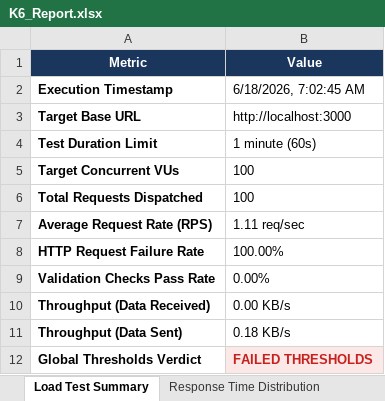
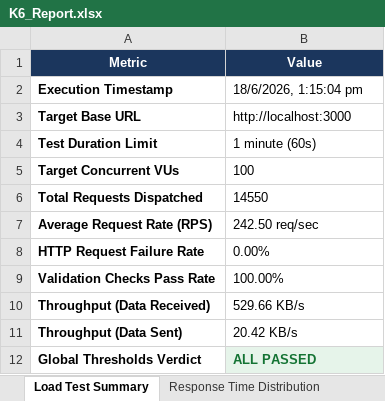
Before and after one commit to pavendhanA/app, an Excel workbook: reports/K6_Report.xlsx, sheet Load Test Summary, drawn as a sheet; values as stored, in another font and other column widths than the file's, no borders; the diff names each change by its address in the sheet, - before the commit and + after, or states it on an @@ line.

Commit message:
feat: Integrate performance load tests under Mocha and update report generation

```diff
--- a/reports/K6_Report.xlsx (sheet Load Test Summary)
+++ b/reports/K6_Report.xlsx (sheet Load Test Summary)
-B2 (Value): 6/18/2026, 7:02:45 AM
+B2 (Value): 18/6/2026, 1:15:04 pm
-B6 (Value): 100
+B6 (Value): 14550
-B7 (Value): 1.11 req/sec
+B7 (Value): 242.50 req/sec
-B8 (Value): 100.00%
+B8 (Value): 0.00%
-B9 (Value): 0.00%
+B9 (Value): 100.00%
-B10 (Value): 0.00 KB/s
+B10 (Value): 529.66 KB/s
-B11 (Value): 0.18 KB/s
+B11 (Value): 20.42 KB/s
-B12 (Value): FAILED THRESHOLDS
+B12 (Value): ALL PASSED
-B12 text colour: #C5221F
+B12 text colour: #137333
```
Also changed, not shown: sheet Threshold Details, sheet Response Time Distribution, reports/Appium_Report.xlsx, reports/Load_Test_Report.xlsx, 7 other files.
